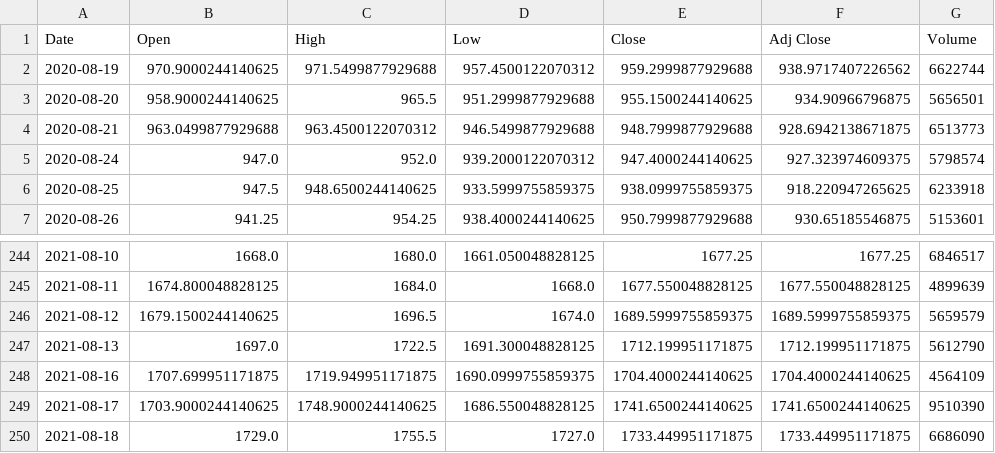
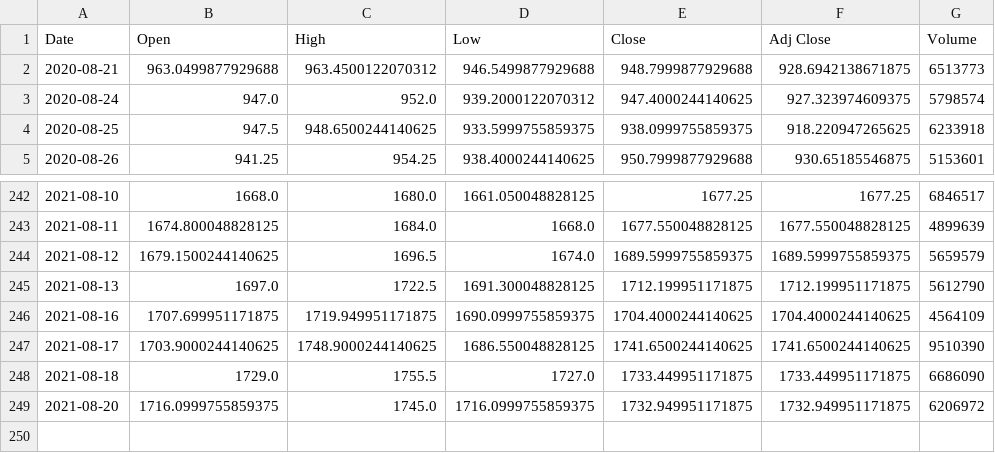
Before and after one commit to Dev-Mehta/StocksProject, a CSV file: data/INFY.csv, drawn as a sheet; only a part is shown, gaps mark what is left out.

```diff
--- a/data/INFY.csv
+++ b/data/INFY.csv
@@ -1,4 +1,2 @@
 Date,Open,High,Low,Close,Adj Close,Volume
-2020-08-19,970.9000244140625,971.5499877929688,957.4500122070312,959.2999877929688,938.9717407226562,6622744
-2020-08-20,958.9000244140625,965.5,951.2999877929688,955.1500244140625,934.90966796875,5656501
 2020-08-21,963.0499877929688,963.4500122070312,946.5499877929688,948.7999877929688,928.6942138671875,6513773
@@ -250 +248,2 @@ Date,Open,High,Low,Close,Adj Close,Volume
 2021-08-18,1729.0,1755.5,1727.0,1733.449951171875,1733.449951171875,6686090
+2021-08-20,1716.0999755859375,1745.0,1716.0999755859375,1732.949951171875,1732.949951171875,6206972
```
Also changed, not shown: 14 other files.
